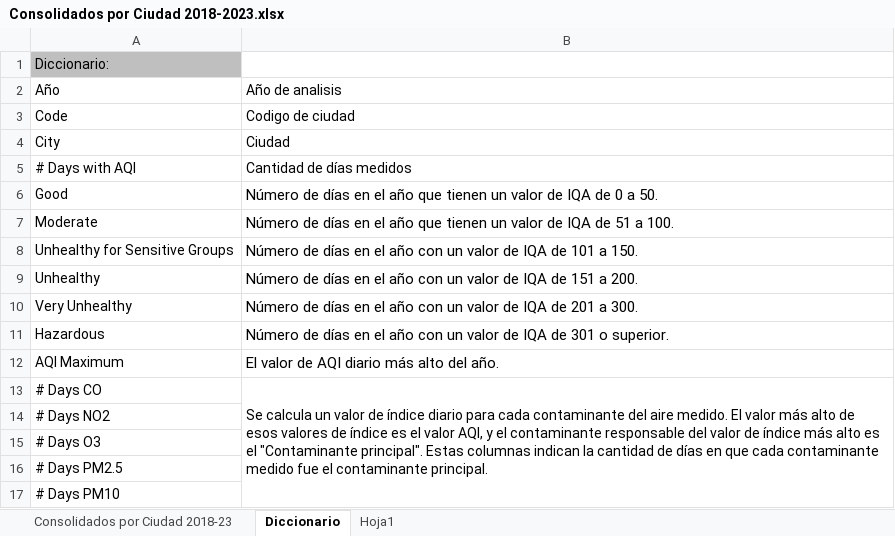
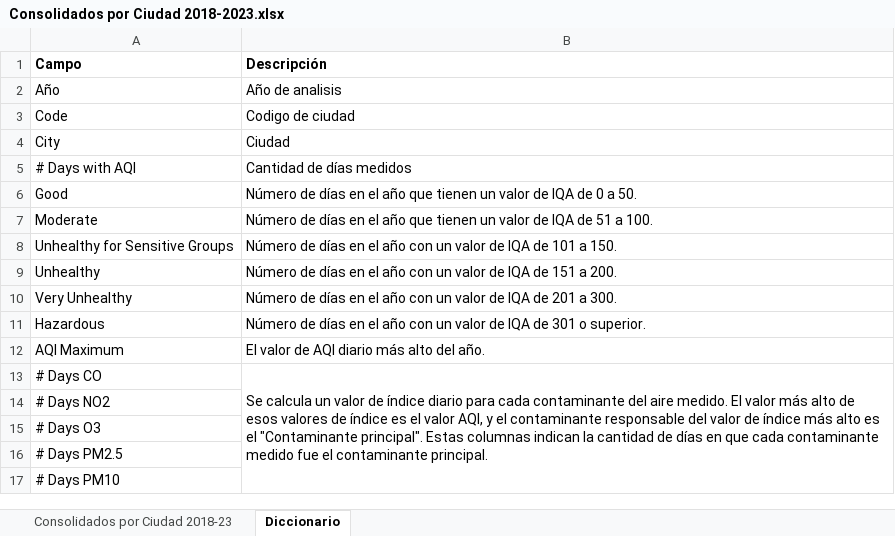
Before and after one commit to mlararossetti/ProyectoFinalSH, an Excel workbook: datasets/1. Originales/Contaminación/Consolidados por Ciudad 2018-2023.xlsx, sheet Diccionario, drawn as a sheet; values as stored, in another font and other column widths than the file's, no borders; removed rows and columns are numbered as before the commit, all else as after; the diff names each change by its address in the sheet, - before the commit and + after, or states it on an @@ line.

```diff
--- a/datasets/1. Originales/Contaminación/Consolidados por Ciudad 2018-2023.xlsx (sheet Diccionario)
+++ b/datasets/1. Originales/Contaminación/Consolidados por Ciudad 2018-2023.xlsx (sheet Diccionario)
-sheet tab: Hoja1
-row 1: Diccionario:
+row 1: Campo | Descripción
@@ B6:B12 text size: smaller @@
```
Also changed, not shown: datasets/1. Originales/dictionarys/Diccionario de Datos.xlsx, 15 other files.
